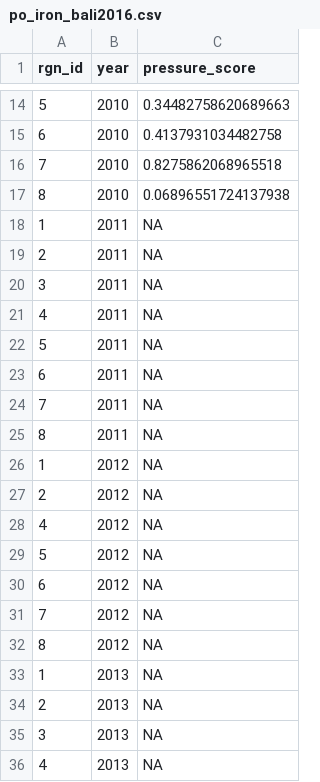
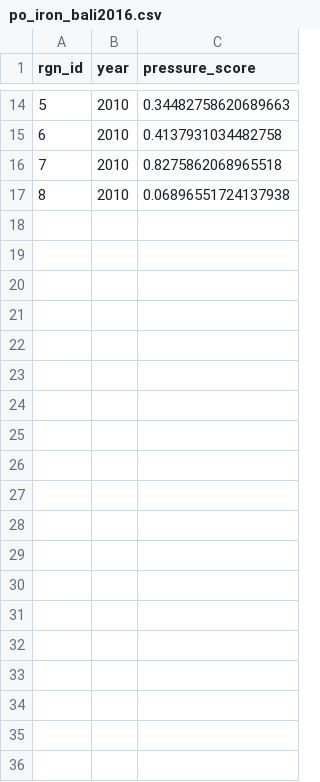
Before and after one commit to OHI-Science/bali, a CSV file: region2017/layers/po_iron_bali2016.csv, drawn as a sheet; only a part is shown, gaps mark what is left out; the diff covers the shown part only.

```diff
--- a/region2017/layers/po_iron_bali2016.csv
+++ b/region2017/layers/po_iron_bali2016.csv
@@ -17,20 +17 @@ rgn_id,year,pressure_score
 8,2010,0.06896551724137938
-1,2011,NA
-2,2011,NA
-3,2011,NA
-4,2011,NA
-5,2011,NA
-6,2011,NA
-7,2011,NA
-8,2011,NA
-1,2012,NA
-2,2012,NA
-4,2012,NA
-5,2012,NA
-6,2012,NA
-7,2012,NA
-8,2012,NA
-1,2013,NA
-2,2013,NA
-3,2013,NA
-4,2013,NA
```
Also changed, not shown: 20 removed rows elsewhere in this file, region2017/layers/po_crude_oil_bali2016.csv, region2017/layers/po_plumbum_bali2016.csv, 12 other files.
